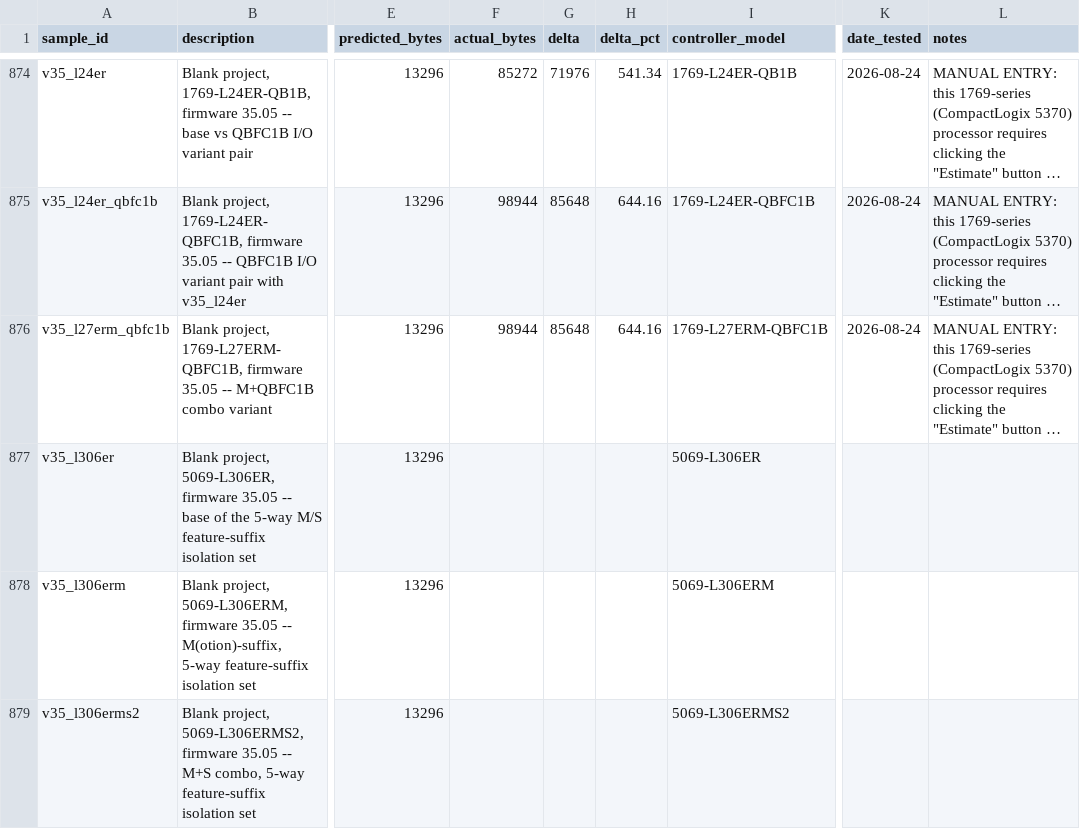
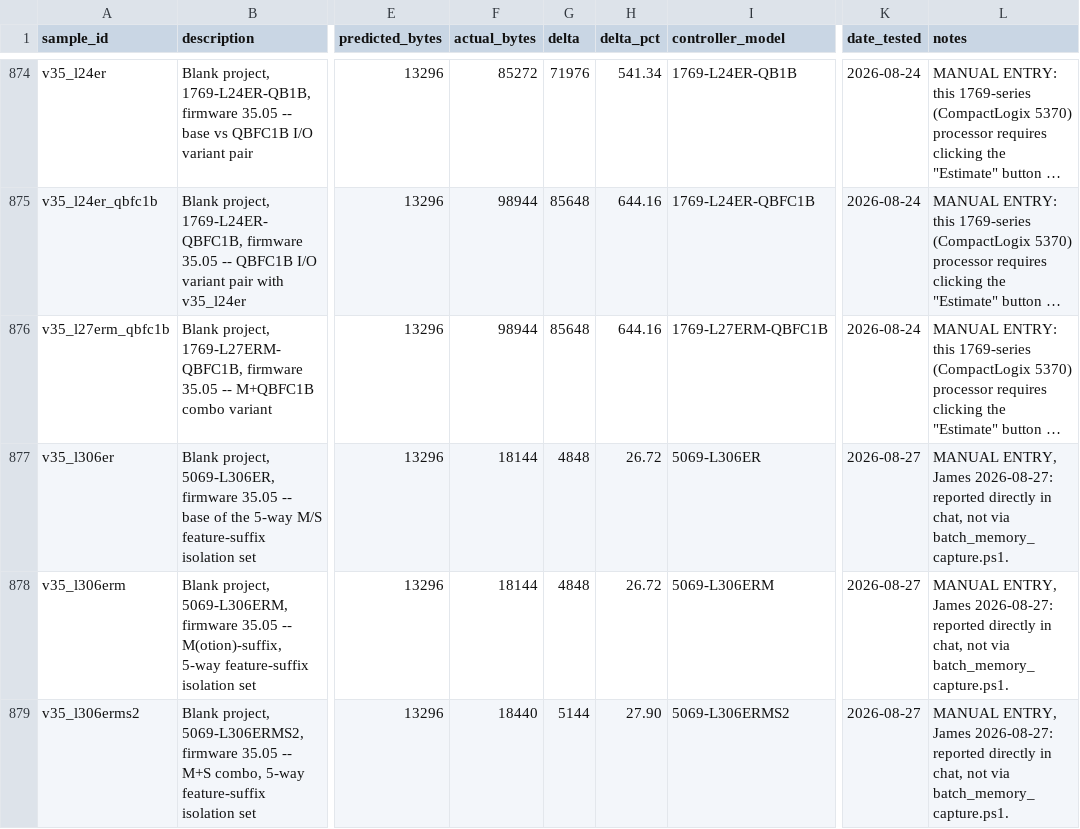
Before and after one commit to jholm90/logixMemoryMap, a CSV file: samples/manifest.csv, drawn as a sheet; only a part is shown, gaps mark what is left out; long unchanged cells end in …; the diff covers the shown part only; the diff names each change by its address in the sheet, - before the commit and + after, or states it on an @@ line.

```diff
--- a/samples/manifest.csv
+++ b/samples/manifest.csv
-F877:F878 (actual_bytes): (empty)
+F877:F878 (actual_bytes): 18144
-G877:G878 (delta): (empty)
+G877:G878 (delta): 4848
-H877:H878 (delta_pct): (empty)
+H877:H878 (delta_pct): 26.72
-K877:K879 (date_tested): (empty)
+K877:K879 (date_tested): 2026-08-27
-L877:L879 (notes): (empty)
+L877:L879 (notes): MANUAL ENTRY, James 2026-08-27: reported directly in chat, not via batch_memory_capture.ps1.
-F879 (actual_bytes): (empty)
+F879 (actual_bytes): 18440
-G879 (delta): (empty)
+G879 (delta): 5144
-H879 (delta_pct): (empty)
+H879 (delta_pct): 27.90
```
Also changed, not shown: 45 edited cells elsewhere in this file, 1 other file.
